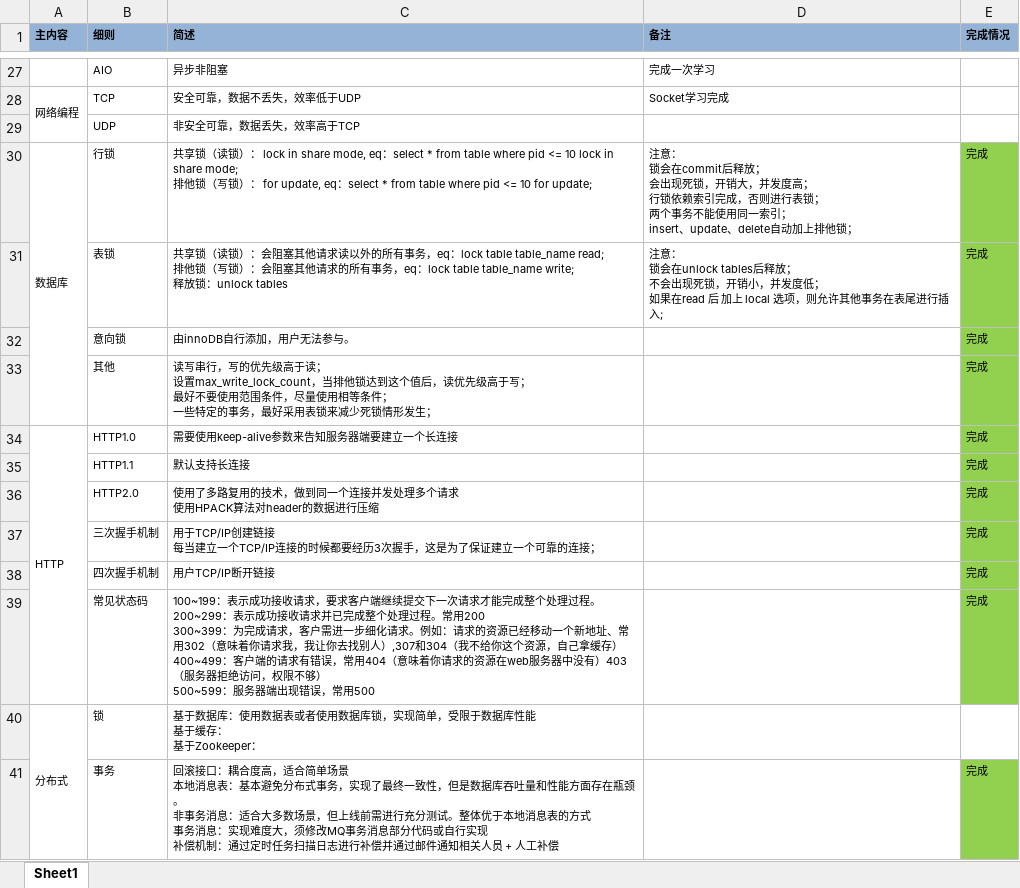
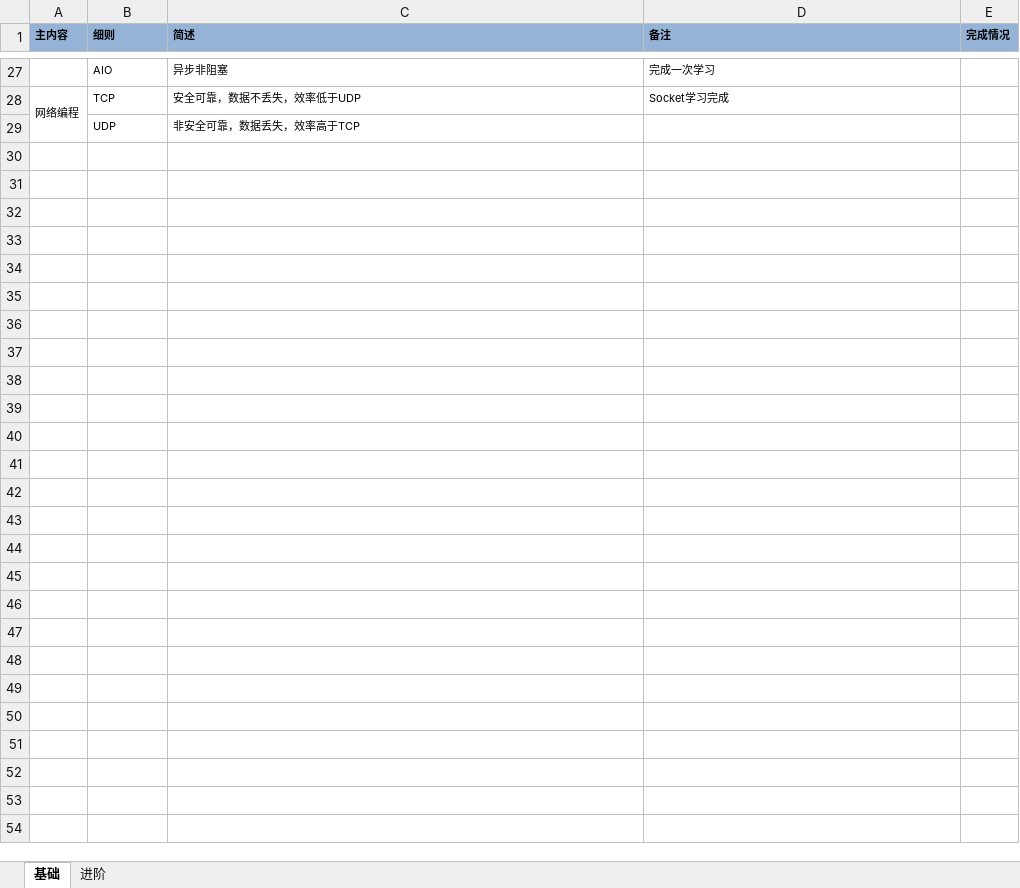
Before and after one commit to Holyko/java-study, an Excel workbook: src/main/resource/修炼.xlsx, sheet 基础, drawn as a sheet; only a part is shown, gaps mark what is left out; values as stored, in another font and other column widths than the file's, no borders; ↵ is a line break in a cell; the diff names each change by its address in the sheet, - before the commit and + after, or states it on an @@ line.

```diff
--- a/src/main/resource/修炼.xlsx (sheet 基础)
+++ b/src/main/resource/修炼.xlsx (sheet 基础)
-sheet tab: Sheet1
+sheet tab: 基础
+sheet tab: 进阶
-row 30: 数据库 | 行锁 | 共享锁（读锁）： lock in share mode, eq：select * from table where pid <= 10 lock in share mode; ↵ 排他锁（写锁）： for update, eq：select * from table where pid <= 10 for update; | 注意： ↵ 锁会在commit后释放； ↵ 会出现死锁，开销大，并发度高； ↵ 行锁依赖索引完成，否则进行表锁； ↵ 两个事务不能使用同一索引； ↵ insert、update、delete自动加上排他锁； | 完成
-row 31:  | 表锁 | 共享锁（读锁）：会阻塞其他请求读以外的所有事务，eq：lock table table_name read; ↵ 排他锁（写锁）：会阻塞其他请求的所有事务，eq：lock table table_name write; ↵ 释放锁：unlock tables | 注意： ↵ 锁会在unlock tables后释放； ↵ 不会出现死锁，开销小，并发度低； ↵ 如果在read 后 加上 local 选项，则允许其他事务在表尾进行插入; | 完成
-row 32:  | 意向锁 | 由innoDB自行添加，用户无法参与。 |  | 完成
-row 33:  | 其他 | 读写串行，写的优先级高于读； ↵ 设置max_write_lock_count，当排他锁达到这个值后，读优先级高于写； ↵ 最好不要使用范围条件，尽量使用相等条件； ↵ 一些特定的事务，最好采用表锁来减少死锁情形发生； |  | 完成
-row 34: HTTP | HTTP1.0 | 需要使用keep-alive参数来告知服务器端要建立一个长连接 |  | 完成
-row 35:  | HTTP1.1 | 默认支持长连接 |  | 完成
-row 36:  | HTTP2.0 | 使用了多路复用的技术，做到同一个连接并发处理多个请求 ↵ 使用HPACK算法对header的数据进行压缩 |  | 完成
-row 37:  | 三次握手机制 | 用于TCP/IP创建链接 ↵ 每当建立一个TCP/IP连接的时候都要经历3次握手，这是为了保证建立一个可靠的连接； |  | 完成
-row 38:  | 四次握手机制 | 用户TCP/IP断开链接 |  | 完成
-row 39:  | 常见状态码 | 100~199：表示成功接收请求，要求客户端继续提交下一次请求才能完成整个处理过程。 ↵ 200~299：表示成功接收请求并已完成整个处理过程。常用200 ↵ 300~399：为完成请求，客户需进一步细化请求。例如：请求的资源已经移动一个新地址、常用302（意味着你请求我，我让你去找别人）,307和304（我不给你这个资源，自己拿缓存） ↵ 400~499：客户端的请求有错误，常用404（意味着你请求的资源在web服务器中没有）403（服务器拒绝访问，权限不够） ↵ 500~599：服务器端出现错误，常用500 |  | 完成
-row 40: 分布式 | 锁 | 基于数据库：使用数据表或者使用数据库锁，实现简单，受限于数据库性能 ↵ 基于缓存： ↵ 基于Zookeeper：
-row 41:  | 事务 | 回滚接口：耦合度高，适合简单场景 ↵ 本地消息表：基本避免分布式事务，实现了最终一致性，但是数据库吞吐量和性能方面存在瓶颈。 ↵ 非事务消息：适合大多数场景，但上线前需进行充分测试。整体优于本地消息表的方式 ↵ 事务消息：实现难度大，须修改MQ事务消息部分代码或自行实现 ↵ 补偿机制：通过定时任务扫描日志进行补偿并通过邮件通知相关人员 + 人工补偿 |  | 完成
```
Also changed, not shown: 4 other files.
